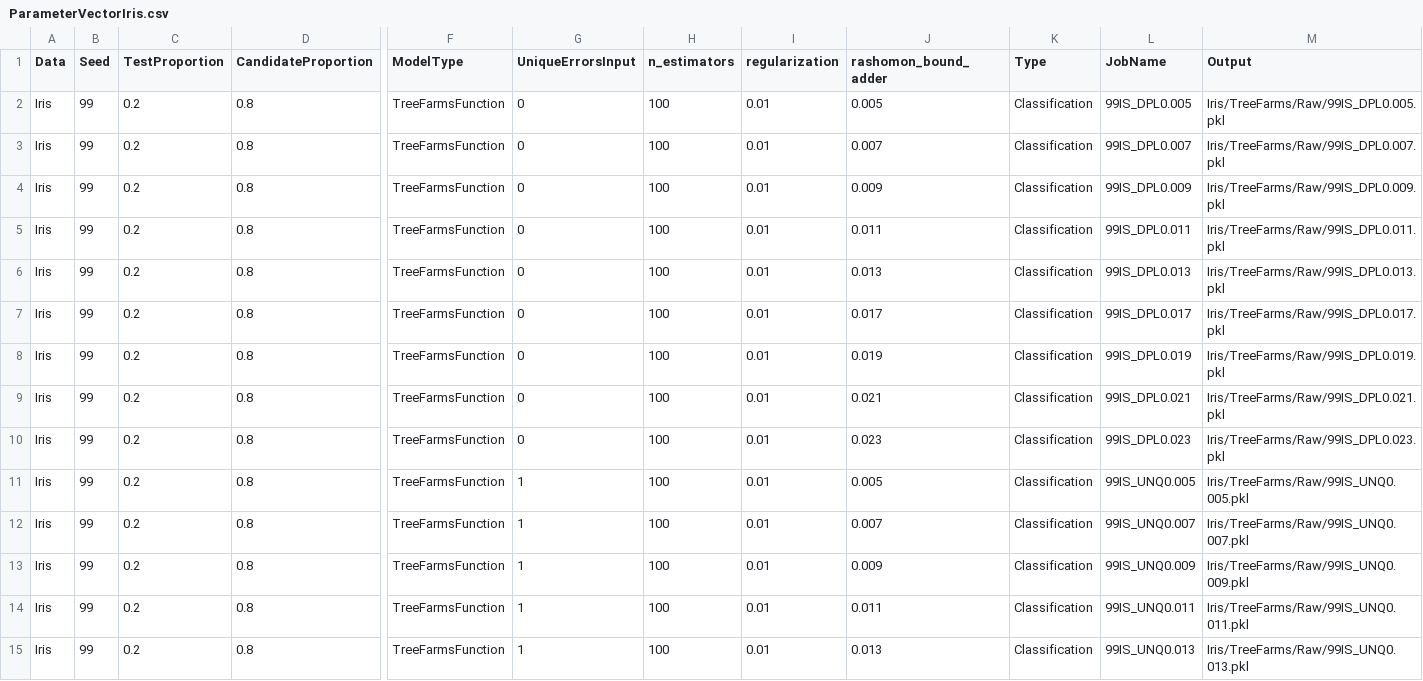
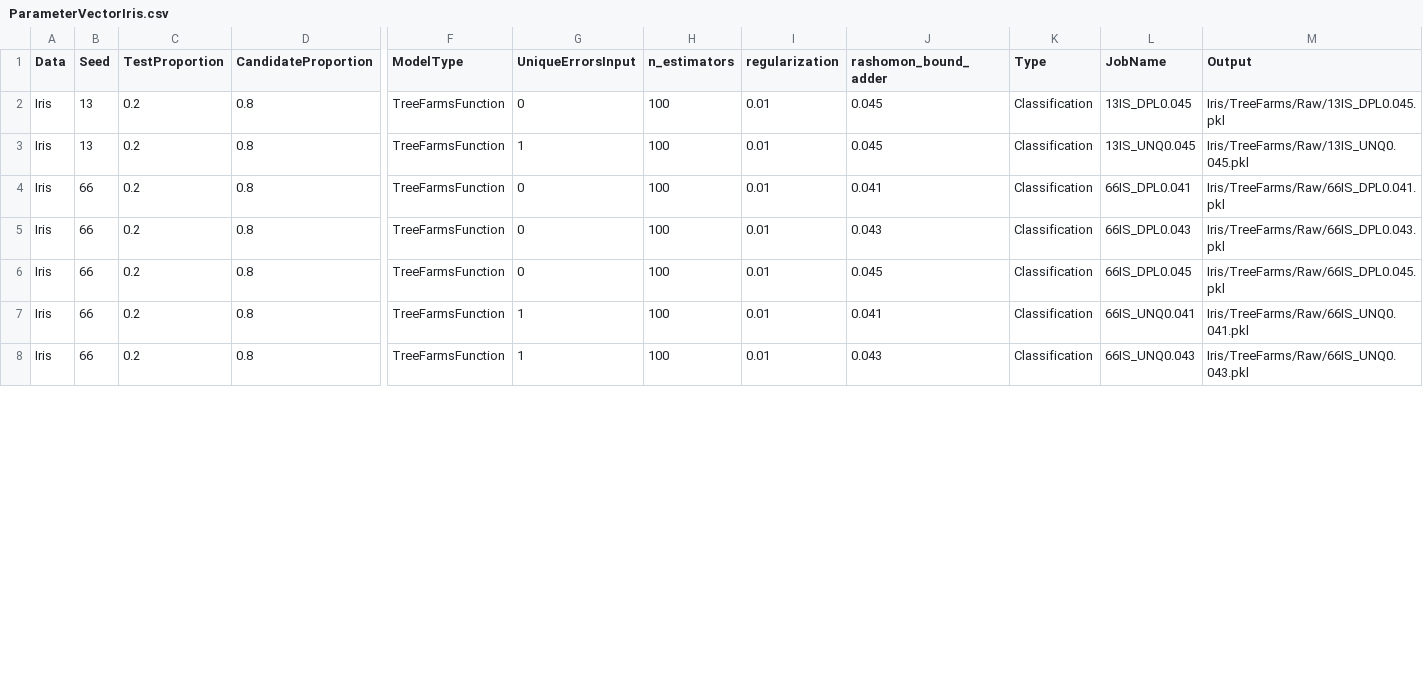
Before and after one commit to troyrusso/RashomonActiveLearning1, a CSV file: Data/ParameterVectors/ParameterVectorIris.csv, drawn as a sheet; only a part is shown, gaps mark what is left out; removed rows and columns are numbered as before the commit, all else as after; rows hold the shown columns only; the diff covers the shown part only; the diff names each change by its address in the sheet, - before the commit and + after, or states it on an @@ line.

Commit message:
Sending last of iris

```diff
--- a/Data/ParameterVectors/ParameterVectorIris.csv
+++ b/Data/ParameterVectors/ParameterVectorIris.csv
-row 2: Iris | 99 | 0.2 | 0.8 | TreeFarmsFunction | 0 | 100 | 0.01 | 0.005 | Classification | 99IS_DPL0.005 | Iris/TreeFarms/Raw/99IS_DPL0.005.pkl
-row 3: Iris | 99 | 0.2 | 0.8 | TreeFarmsFunction | 0 | 100 | 0.01 | 0.007 | Classification | 99IS_DPL0.007 | Iris/TreeFarms/Raw/99IS_DPL0.007.pkl
-row 4: Iris | 99 | 0.2 | 0.8 | TreeFarmsFunction | 0 | 100 | 0.01 | 0.009 | Classification | 99IS_DPL0.009 | Iris/TreeFarms/Raw/99IS_DPL0.009.pkl
-row 5: Iris | 99 | 0.2 | 0.8 | TreeFarmsFunction | 0 | 100 | 0.01 | 0.011 | Classification | 99IS_DPL0.011 | Iris/TreeFarms/Raw/99IS_DPL0.011.pkl
-B2:B3 (Seed): 99
+B2:B3 (Seed): 13
-J2 (rashomon_bound_adder): 0.013
+J2 (rashomon_bound_adder): 0.045
-L2 (JobName): 99IS_DPL0.013
+L2 (JobName): 13IS_DPL0.045
-M2 (Output): Iris/TreeFarms/Raw/99IS_DPL0.013.pkl
+M2 (Output): Iris/TreeFarms/Raw/13IS_DPL0.045.pkl
-G3 (UniqueErrorsInput): 0
+G3 (UniqueErrorsInput): 1
-J3 (rashomon_bound_adder): 0.017
+J3 (rashomon_bound_adder): 0.045
-L3 (JobName): 99IS_DPL0.017
+L3 (JobName): 13IS_UNQ0.045
-M3 (Output): Iris/TreeFarms/Raw/99IS_DPL0.017.pkl
+M3 (Output): Iris/TreeFarms/Raw/13IS_UNQ0.045.pkl
-B4:B6 (Seed): 99
+B4:B6 (Seed): 66
-J4 (rashomon_bound_adder): 0.019
+J4 (rashomon_bound_adder): 0.041
-L4 (JobName): 99IS_DPL0.019
+L4 (JobName): 66IS_DPL0.041
-M4 (Output): Iris/TreeFarms/Raw/99IS_DPL0.019.pkl
+M4 (Output): Iris/TreeFarms/Raw/66IS_DPL0.041.pkl
-J5 (rashomon_bound_adder): 0.021
+J5 (rashomon_bound_adder): 0.043
-L5 (JobName): 99IS_DPL0.021
+L5 (JobName): 66IS_DPL0.043
-M5 (Output): Iris/TreeFarms/Raw/99IS_DPL0.021.pkl
+M5 (Output): Iris/TreeFarms/Raw/66IS_DPL0.043.pkl
-J6 (rashomon_bound_adder): 0.023
+J6 (rashomon_bound_adder): 0.045
-L6 (JobName): 99IS_DPL0.023
+L6 (JobName): 66IS_DPL0.045
-M6 (Output): Iris/TreeFarms/Raw/99IS_DPL0.023.pkl
+M6 (Output): Iris/TreeFarms/Raw/66IS_DPL0.045.pkl
-row 11: Iris | 99 | 0.2 | 0.8 | TreeFarmsFunction | 1 | 100 | 0.01 | 0.005 | Classification | 99IS_UNQ0.005 | Iris/TreeFarms/Raw/99IS_UNQ0.005.pkl
-row 12: Iris | 99 | 0.2 | 0.8 | TreeFarmsFunction | 1 | 100 | 0.01 | 0.007 | Classification | 99IS_UNQ0.007 | Iris/TreeFarms/Raw/99IS_UNQ0.007.pkl
-row 13: Iris | 99 | 0.2 | 0.8 | TreeFarmsFunction | 1 | 100 | 0.01 | 0.009 | Classification | 99IS_UNQ0.009 | Iris/TreeFarms/Raw/99IS_UNQ0.009.pkl
-B7:B8 (Seed): 99
+B7:B8 (Seed): 66
-J7 (rashomon_bound_adder): 0.011
+J7 (rashomon_bound_adder): 0.041
-L7 (JobName): 99IS_UNQ0.011
+L7 (JobName): 66IS_UNQ0.041
-M7 (Output): Iris/TreeFarms/Raw/99IS_UNQ0.011.pkl
+M7 (Output): Iris/TreeFarms/Raw/66IS_UNQ0.041.pkl
-J8 (rashomon_bound_adder): 0.013
+J8 (rashomon_bound_adder): 0.043
-L8 (JobName): 99IS_UNQ0.013
+L8 (JobName): 66IS_UNQ0.043
-M8 (Output): Iris/TreeFarms/Raw/99IS_UNQ0.013.pkl
+M8 (Output): Iris/TreeFarms/Raw/66IS_UNQ0.043.pkl
```
Also changed, not shown: 3 removed rows and 4 edited cells elsewhere in this file.
